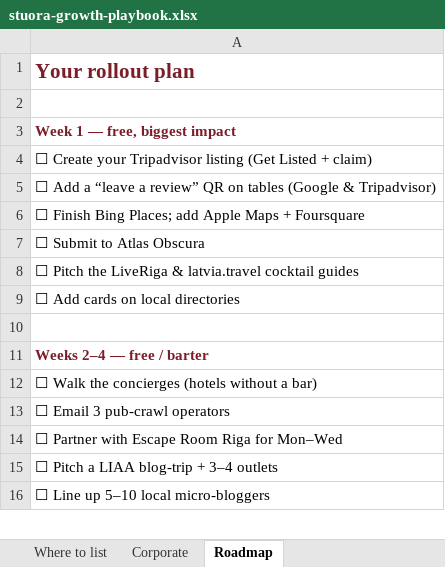
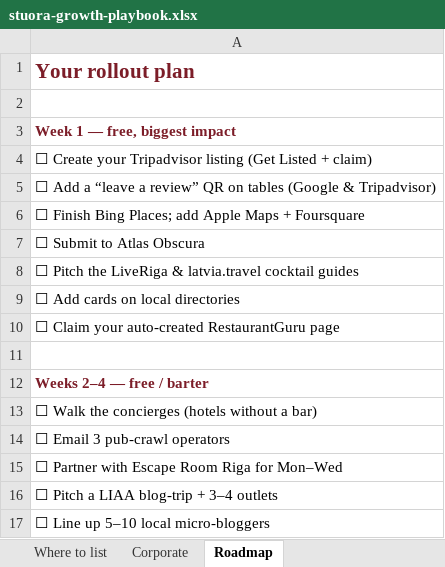
Before and after one commit to AndrewKuchik/stuora-growth-playbook, an Excel workbook: stuora-growth-playbook.xlsx, sheet Roadmap, drawn as a sheet; only a part is shown; values as stored, in another font and other column widths than the file's, no borders; the diff names each change by its address in the sheet, - before the commit and + after, or states it on an @@ line.

```diff
--- a/stuora-growth-playbook.xlsx (sheet Roadmap)
+++ b/stuora-growth-playbook.xlsx (sheet Roadmap)
+row 10: ☐ Claim your auto-created RestaurantGuru page
```
Also changed, not shown: 1 other file.
